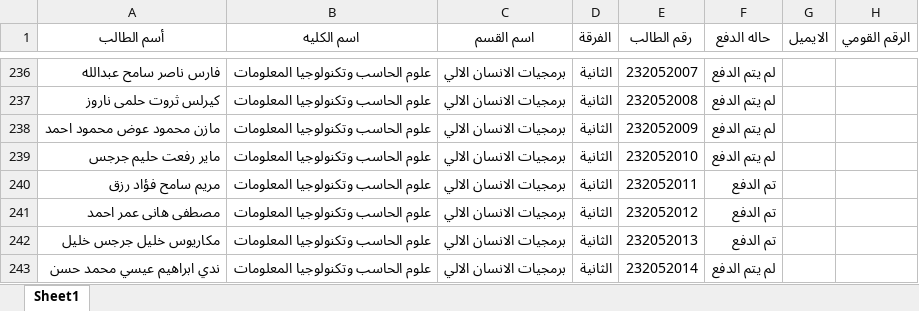
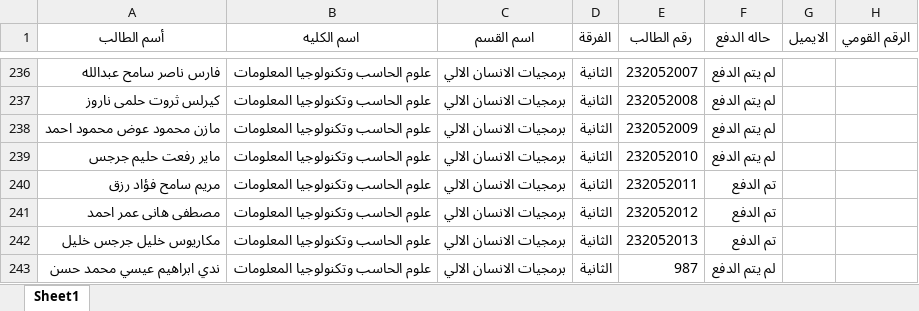
Before and after one commit to mahmoudmatter12/security_qr_project-, an Excel workbook: Data.xlsx, sheet Sheet1, drawn as a sheet; only a part is shown, gaps mark what is left out; values as stored, in another font and other column widths than the file's, no borders; the diff names each change by its address in the sheet, - before the commit and + after, or states it on an @@ line.

Commit message:
Data

```diff
--- a/Data.xlsx (sheet Sheet1)
+++ b/Data.xlsx (sheet Sheet1)
-E243 (رقم الطالب): 232052014
+E243 (رقم الطالب): 987
```
